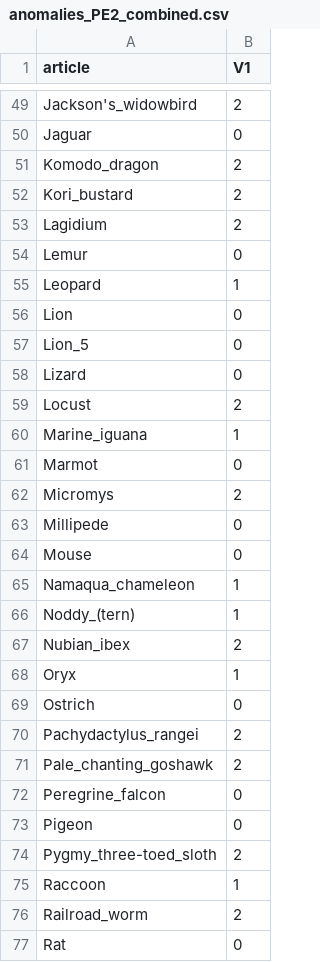
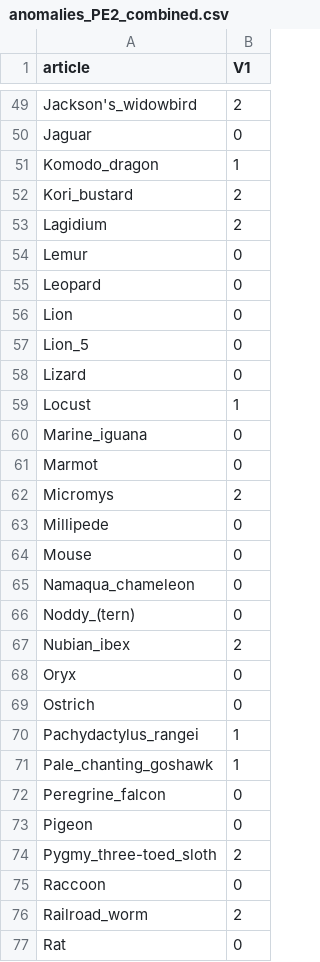
Before and after one commit to kanead/documentary-paper, a CSV file: data/anomalies_PE2_combined.csv, drawn as a sheet; only a part is shown, gaps mark what is left out; the diff covers the shown part only.

```diff
--- a/data/anomalies_PE2_combined.csv
+++ b/data/anomalies_PE2_combined.csv
@@ -50,3 +50,3 @@
 "Jaguar",0
-"Komodo_dragon",2
+"Komodo_dragon",1
 "Kori_bustard",2
@@ -54,3 +54,3 @@
 "Lemur",0
-"Leopard",1
+"Leopard",0
 "Lion",0
@@ -58,4 +58,4 @@
 "Lizard",0
-"Locust",2
-"Marine_iguana",1
+"Locust",1
+"Marine_iguana",0
 "Marmot",0
@@ -64,9 +64,9 @@
 "Mouse",0
-"Namaqua_chameleon",1
-"Noddy_(tern)",1
+"Namaqua_chameleon",0
+"Noddy_(tern)",0
 "Nubian_ibex",2
-"Oryx",1
+"Oryx",0
 "Ostrich",0
-"Pachydactylus_rangei",2
-"Pale_chanting_goshawk",2
+"Pachydactylus_rangei",1
+"Pale_chanting_goshawk",1
 "Peregrine_falcon",0
@@ -74,3 +74,3 @@
 "Pygmy_three-toed_sloth",2
-"Raccoon",1
+"Raccoon",0
 "Railroad_worm",2
```
Also changed, not shown: 23 edited cells elsewhere in this file, 1 other file.
